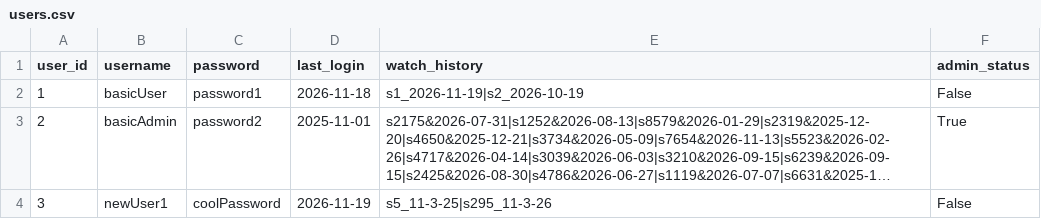
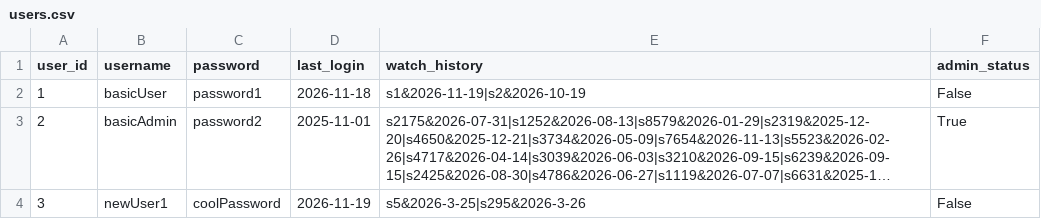
Before and after one commit to TortillaWrappedParrot/Lab-4, a CSV file: Lab 3/CSVFiles/users.csv, drawn as a sheet; long unchanged cells end in …; the diff names each change by its address in the sheet, - before the commit and + after, or states it on an @@ line.

```diff
--- a/Lab 3/CSVFiles/users.csv
+++ b/Lab 3/CSVFiles/users.csv
-E2 (watch_history): s1_2026-11-19|s2_2026-10-19
+E2 (watch_history): s1&2026-11-19|s2&2026-10-19
-E4 (watch_history): s5_11-3-25|s295_11-3-26
+E4 (watch_history): s5&2026-3-25|s295&2026-3-26
```
Also changed, not shown: 7 other files.
